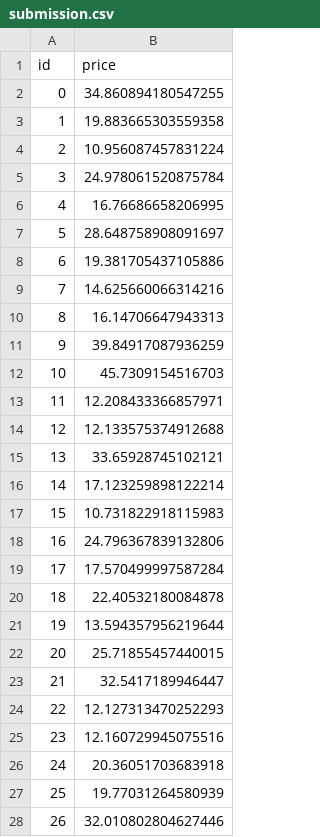
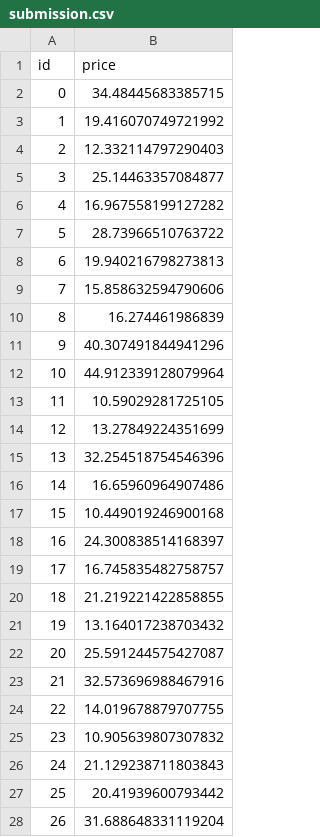
Before and after one commit to Schetann/sber_ml_course, a CSV file: submission.csv, drawn as a sheet; only a part is shown; the diff covers the shown part only.

```diff
--- a/submission.csv
+++ b/submission.csv
@@ -1,28 +1,28 @@
 id,price
-0,34.860894180547255
-1,19.883665303559358
-2,10.956087457831224
-3,24.978061520875784
-4,16.76686658206995
-5,28.648758908091697
-6,19.381705437105886
-7,14.625660066314216
-8,16.14706647943313
-9,39.84917087936259
-10,45.7309154516703
-11,12.208433366857971
-12,12.133575374912688
-13,33.65928745102121
-14,17.123259898122214
-15,10.731822918115983
-16,24.796367839132806
-17,17.570499997587284
-18,22.40532180084878
-19,13.594357956219644
-20,25.71855457440015
-21,32.5417189946447
-22,12.127313470252293
-23,12.160729945075516
-24,20.36051703683918
-25,19.77031264580939
-26,32.010802804627446
+0,34.48445683385715
+1,19.416070749721992
+2,12.332114797290403
+3,25.14463357084877
+4,16.967558199127282
+5,28.73966510763722
+6,19.940216798273813
+7,15.858632594790606
+8,16.274461986839
+9,40.307491844941296
+10,44.912339128079964
+11,10.59029281725105
+12,13.27849224351699
+13,32.254518754546396
+14,16.65960964907486
+15,10.449019246900168
+16,24.300838514168397
+17,16.745835482758757
+18,21.219221422858855
+19,13.164017238703432
+20,25.591244575427087
+21,32.573696988467916
+22,14.019678879707755
+23,10.905639807307832
+24,21.129238711803843
+25,20.41939600793442
+26,31.688648331119204
```
Also changed, not shown: 75 edited cells elsewhere in this file, 1 other file.
